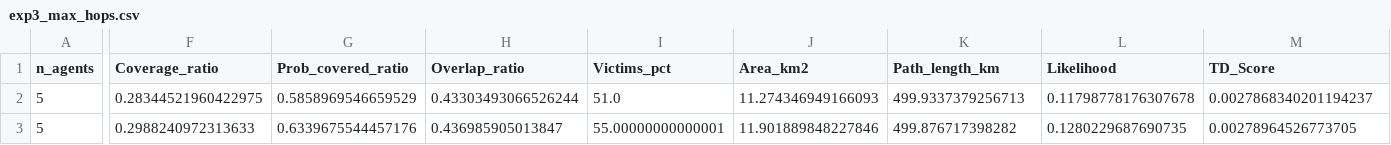
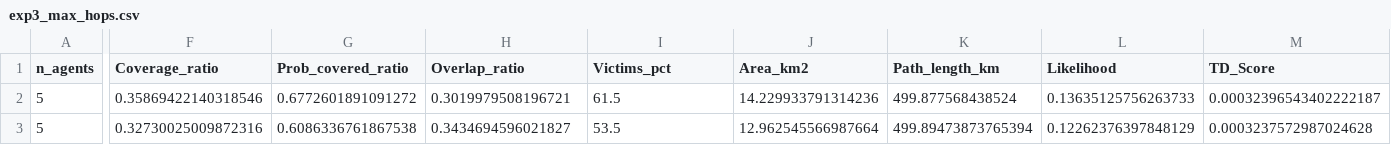
Before and after one commit to fgs36-ua/SAREnv-swarm, a CSV file: results/exp3_max_hops.csv, drawn as a sheet; only a part is shown, gaps mark what is left out; the diff covers the shown part only; the diff names each change by its address in the sheet, - before the commit and + after, or states it on an @@ line.

```diff
--- a/results/exp3_max_hops.csv
+++ b/results/exp3_max_hops.csv
-F2 (Coverage_ratio): 0.28344521960422975
+F2 (Coverage_ratio): 0.35869422140318546
-G2 (Prob_covered_ratio): 0.5858969546659529
+G2 (Prob_covered_ratio): 0.6772601891091272
-H2 (Overlap_ratio): 0.43303493066526244
+H2 (Overlap_ratio): 0.3019979508196721
-I2 (Victims_pct): 51.0
+I2 (Victims_pct): 61.5
-J2 (Area_km2): 11.274346949166093
+J2 (Area_km2): 14.229933791314236
-K2 (Path_length_km): 499.9337379256713
+K2 (Path_length_km): 499.877568438524
-L2 (Likelihood): 0.11798778176307678
+L2 (Likelihood): 0.13635125756263733
-M2 (TD_Score): 0.0027868340201194237
+M2 (TD_Score): 0.00032396543402222187
-F3 (Coverage_ratio): 0.2988240972313633
+F3 (Coverage_ratio): 0.32730025009872316
-G3 (Prob_covered_ratio): 0.6339675544457176
+G3 (Prob_covered_ratio): 0.6086336761867538
-H3 (Overlap_ratio): 0.436985905013847
+H3 (Overlap_ratio): 0.3434694596021827
-I3 (Victims_pct): 55.00000000000001
+I3 (Victims_pct): 53.5
-J3 (Area_km2): 11.901889848227846
+J3 (Area_km2): 12.962545566987664
-K3 (Path_length_km): 499.876717398282
+K3 (Path_length_km): 499.89473873765394
-L3 (Likelihood): 0.1280229687690735
+L3 (Likelihood): 0.12262376397848129
-M3 (TD_Score): 0.00278964526773705
+M3 (TD_Score): 0.0003237572987024628
```
Also changed, not shown: 116 edited cells elsewhere in this file, gama_model/includes/victims.csv, results/exp1_swarm_vs_centralized.csv, 14 other files.
